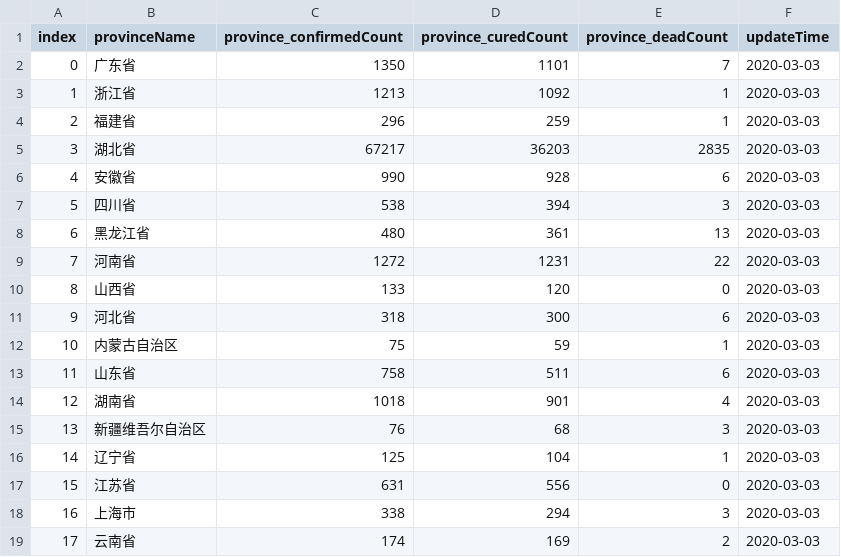
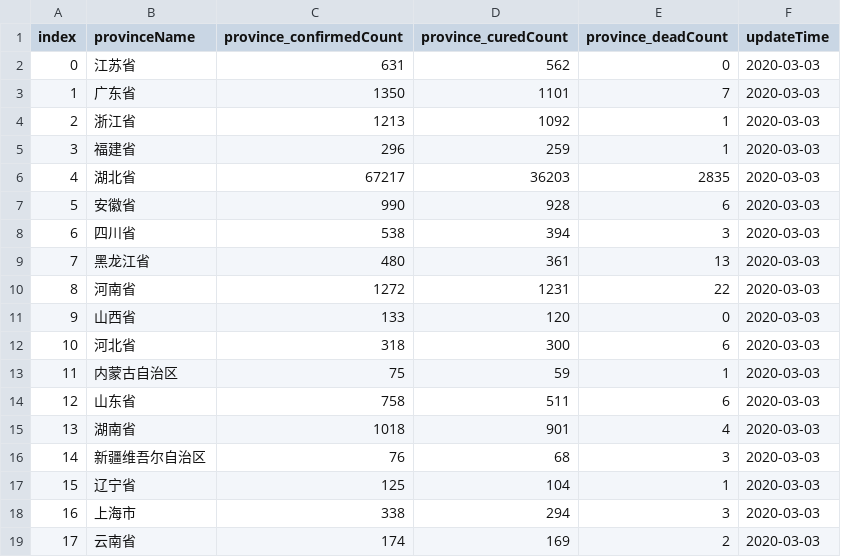
Before and after one commit to ousheobin/covid-19-vis, a CSV file: data/timeseries.data.csv, drawn as a sheet; only a part is shown; removed rows and columns are numbered as before the commit, all else as after; the diff names each change by its address in the sheet, - before the commit and + after, or states it on an @@ line.

Commit message:
[Automation] Update the web pages and reference csv.

```diff
--- a/data/timeseries.data.csv
+++ b/data/timeseries.data.csv
+row 2: 0 | 江苏省 | 631 | 562 | 0 | 2020-03-03
@@ column A (index) renumbered between rows 3 and 17 @@
-row 17: 15 | 江苏省 | 631 | 556 | 0 | 2020-03-03
```
